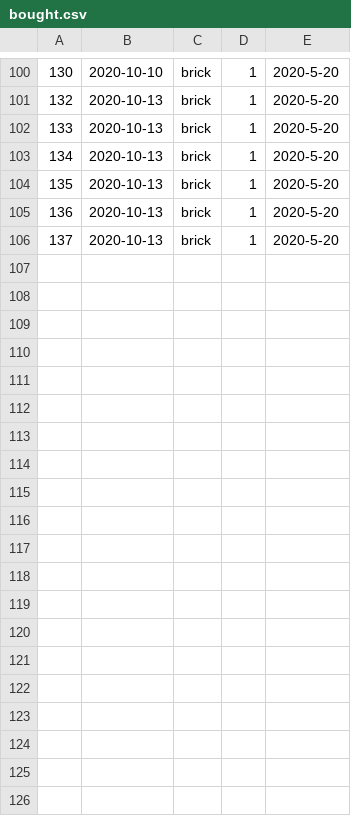
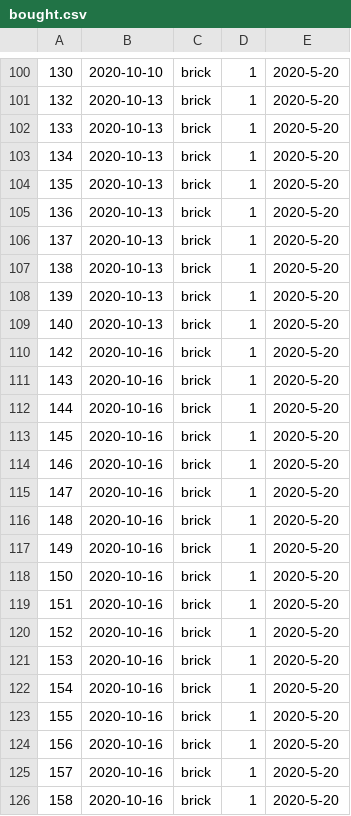
Before and after one commit to Sander-317/superpy, a CSV file: data/bought.csv, drawn as a sheet; only a part is shown, gaps mark what is left out; the diff covers the shown part only.

```diff
--- a/data/bought.csv
+++ b/data/bought.csv
@@ -106 +106,21 @@
 137,2020-10-13,brick,1,2020-5-20
+138,2020-10-13,brick,1,2020-5-20
+139,2020-10-13,brick,1,2020-5-20
+140,2020-10-13,brick,1,2020-5-20
+142,2020-10-16,brick,1,2020-5-20
+143,2020-10-16,brick,1,2020-5-20
+144,2020-10-16,brick,1,2020-5-20
+145,2020-10-16,brick,1,2020-5-20
+146,2020-10-16,brick,1,2020-5-20
+147,2020-10-16,brick,1,2020-5-20
+148,2020-10-16,brick,1,2020-5-20
+149,2020-10-16,brick,1,2020-5-20
+150,2020-10-16,brick,1,2020-5-20
+151,2020-10-16,brick,1,2020-5-20
+152,2020-10-16,brick,1,2020-5-20
+153,2020-10-16,brick,1,2020-5-20
+154,2020-10-16,brick,1,2020-5-20
+155,2020-10-16,brick,1,2020-5-20
+156,2020-10-16,brick,1,2020-5-20
+157,2020-10-16,brick,1,2020-5-20
+158,2020-10-16,brick,1,2020-5-20
```
Also changed, not shown: 11 added rows elsewhere in this file, 4 other files.
